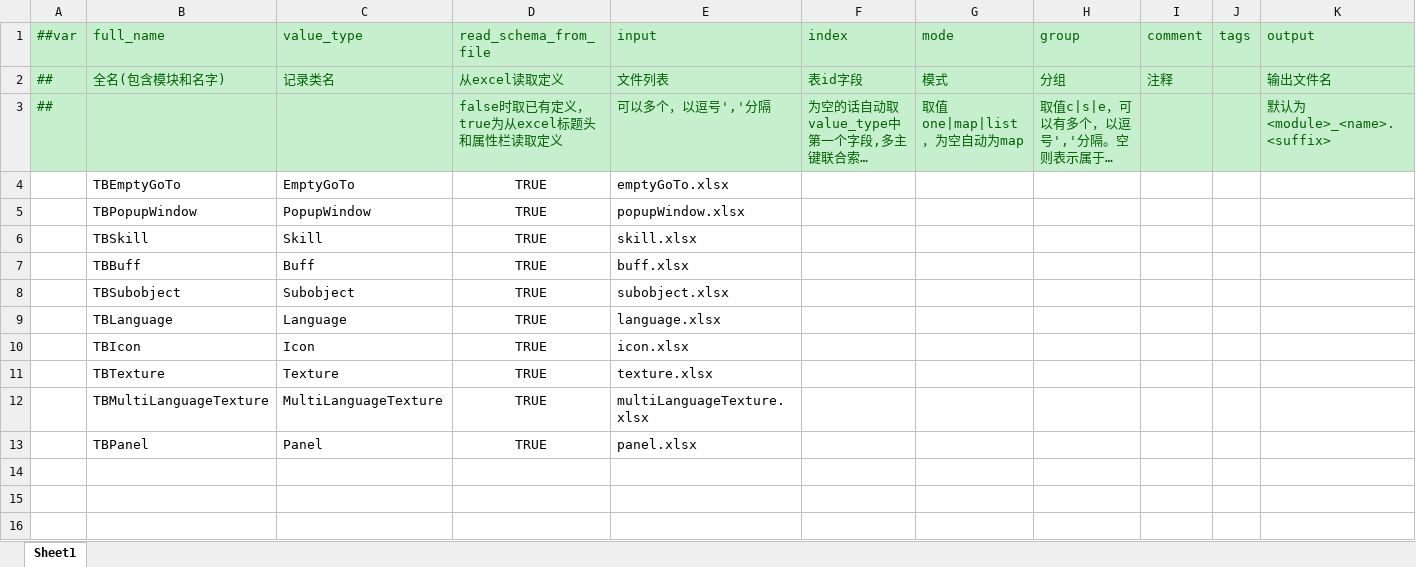
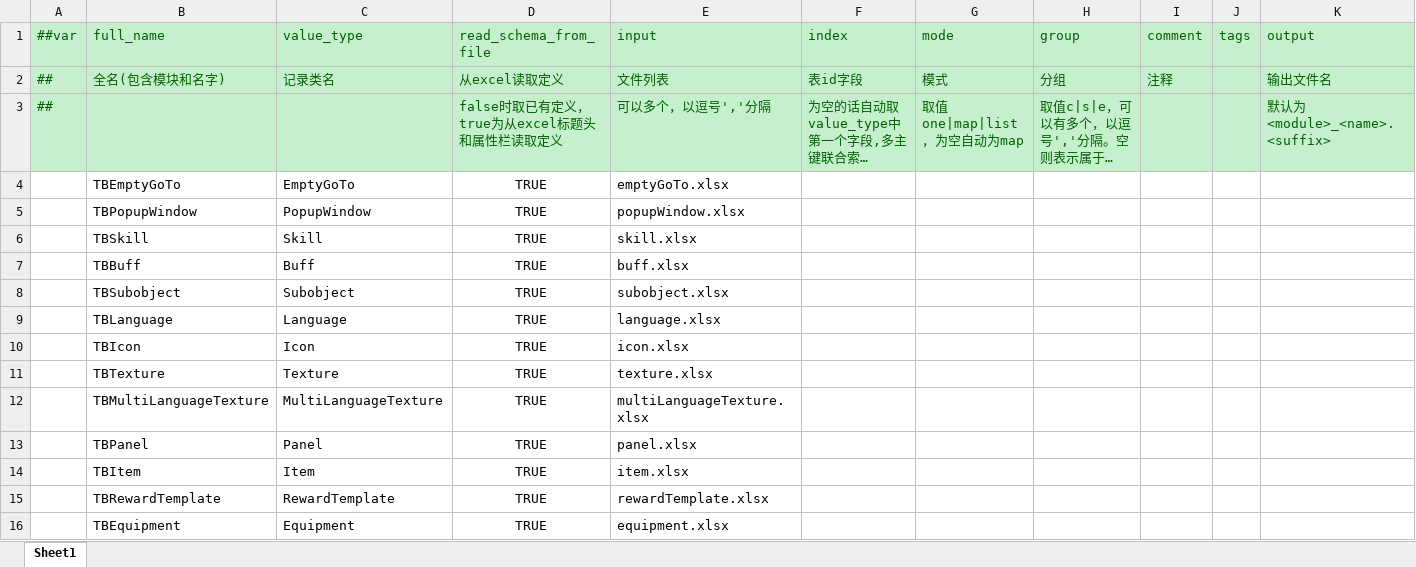
Before and after one commit to 404Lcc/Lcc, an Excel workbook: DataTables/Datas/__tables__.xlsx, sheet Sheet1, drawn as a sheet; long unchanged cells end in …; values as stored, in another font and other column widths than the file's, no borders; the diff names each change by its address in the sheet, - before the commit and + after, or states it on an @@ line.

```diff
--- a/DataTables/Datas/__tables__.xlsx (sheet Sheet1)
+++ b/DataTables/Datas/__tables__.xlsx (sheet Sheet1)
+row 14:  | TBItem | Item | TRUE | item.xlsx
+row 15:  | TBRewardTemplate | RewardTemplate | TRUE | rewardTemplate.xlsx
+row 16:  | TBEquipment | Equipment | TRUE | equipment.xlsx
```
Also changed, not shown: DataTables/Datas/__beans__.xlsx, DataTables/Datas/__enums__.xlsx, 39 other files.
